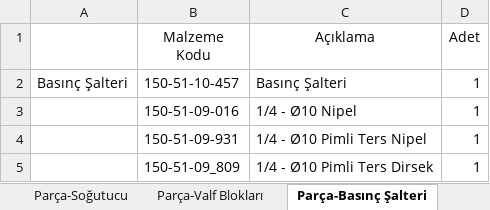
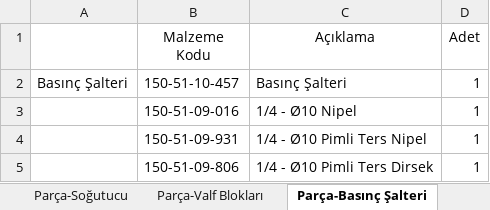
Before and after one commit to hidirektor/Hesaplama, an Excel workbook: src/main/resources/assets/data/Hidrolik.xlsx, sheet Parça-Basınç Şalteri, drawn as a sheet; values as stored, in another font and other column widths than the file's, no borders; the diff names each change by its address in the sheet, - before the commit and + after, or states it on an @@ line.

```diff
--- a/src/main/resources/assets/data/Hidrolik.xlsx (sheet Parça-Basınç Şalteri)
+++ b/src/main/resources/assets/data/Hidrolik.xlsx (sheet Parça-Basınç Şalteri)
-B5 (Malzeme Kodu): 150-51-09_809
+B5 (Malzeme Kodu): 150-51-09-806
```
Also changed, not shown: sheet Parça-Pompa, sheet Valf Tipi-1, sheet Valf Tipi-2, sheet Parça-Hidros-Motor220, sheet Parça-Hidros-Motor380, sheet Boşluk Değerleri, other sheet tabs, 1 other file.
